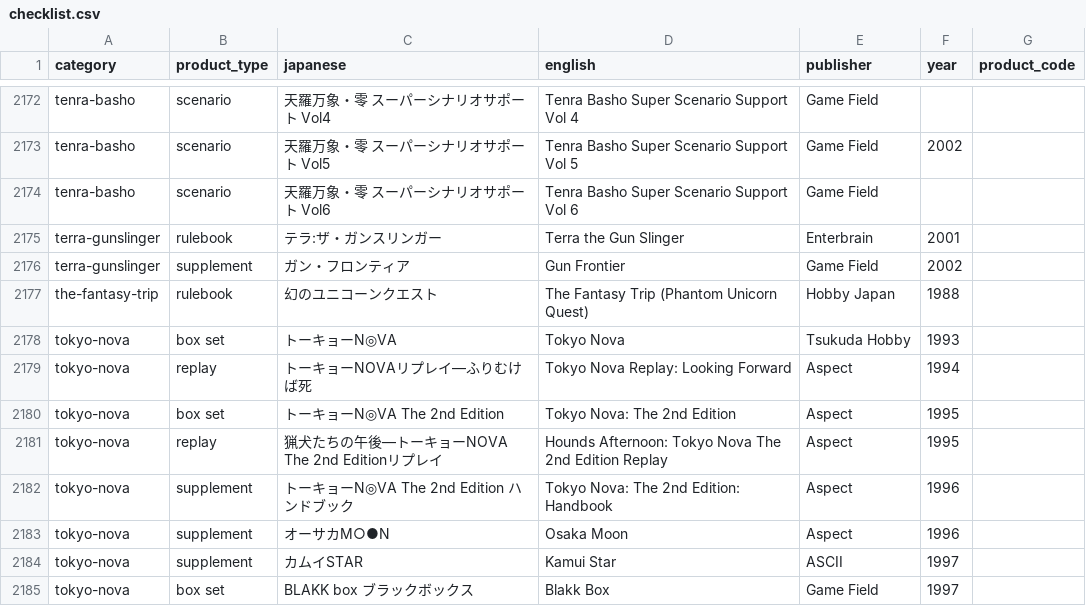
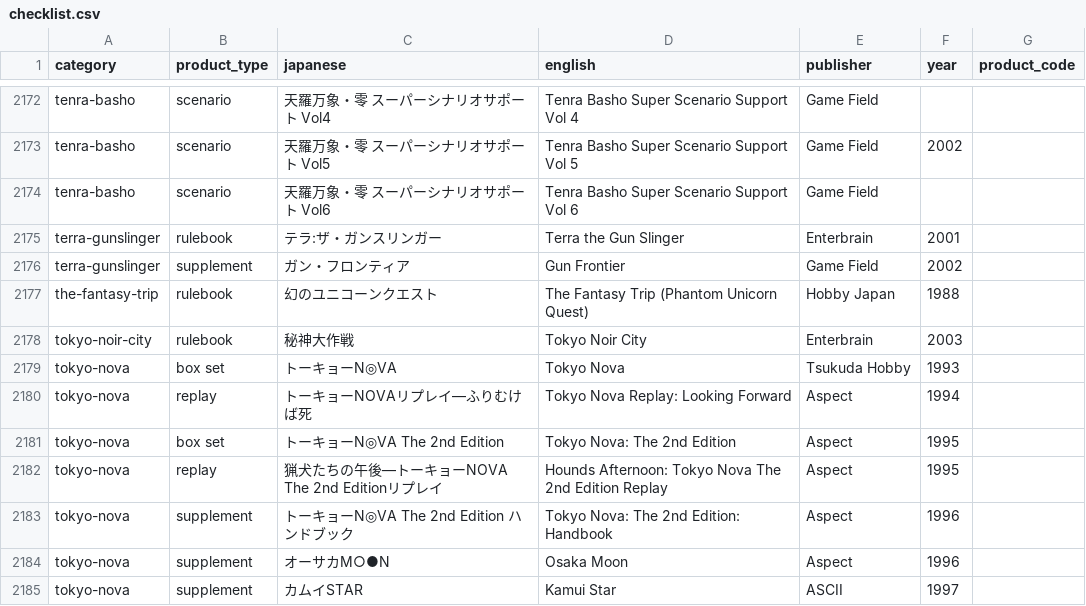
Before and after one commit to weatherspud/japanese-collectors-list, a CSV file: checklist.csv, drawn as a sheet; only a part is shown, gaps mark what is left out; the shorter side is filled out with more unchanged rows; the diff names each change by its address in the sheet, - before the commit and + after, or states it on an @@ line.

Commit message:
tokyo noir city

```diff
--- a/checklist.csv
+++ b/checklist.csv
+row 2178: tokyo-noir-city | rulebook | 秘神大作戦 | Tokyo Noir City | Enterbrain | 2003
```
Also changed, not shown: 3 other files.
